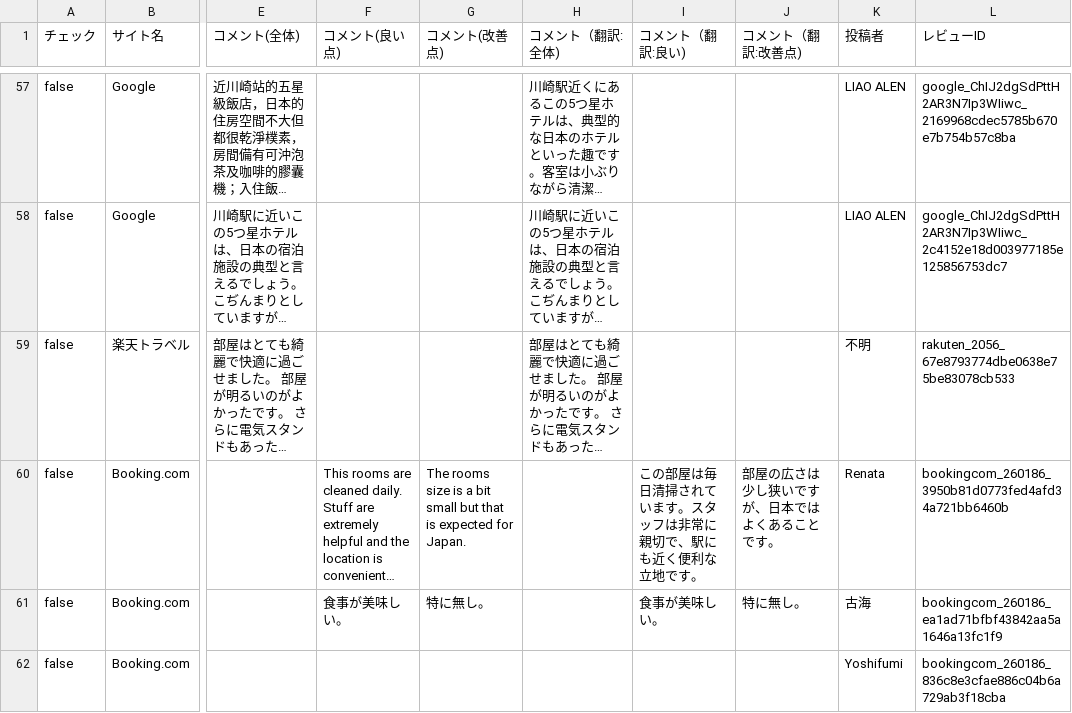
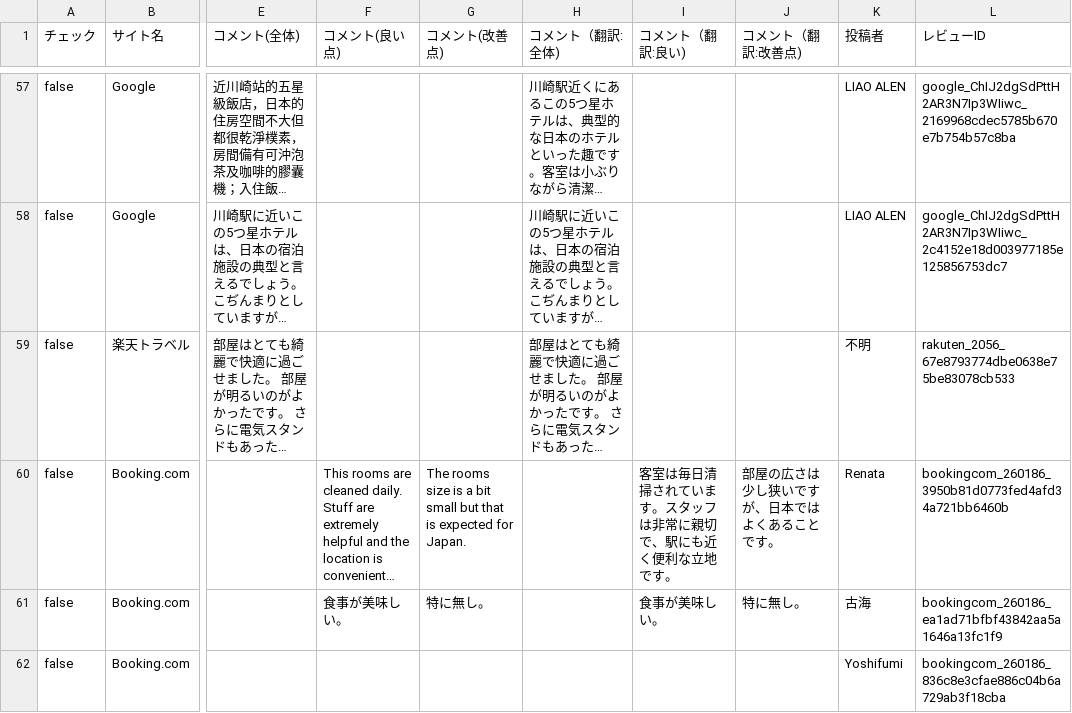
Before and after one commit to TAKAHASHIMITSUGU329/primechange-portal, a CSV file: データ/ホテル口コミデータ/kawasaki_nikko_data.csv, drawn as a sheet; only a part is shown, gaps mark what is left out; long unchanged cells end in …; the diff covers the shown part only; the diff names each change by its address in the sheet, - before the commit and + after, or states it on an @@ line.

```diff
--- a/データ/ホテル口コミデータ/kawasaki_nikko_data.csv
+++ b/データ/ホテル口コミデータ/kawasaki_nikko_data.csv
-I60 (コメント（翻訳:良い)): この部屋は毎日清掃されています。スタッフは非常に親切で、駅にも近く便利な立地です。
+I60 (コメント（翻訳:良い)): 客室は毎日清掃されています。スタッフは非常に親切で、駅にも近く便利な立地です。
```
Also changed, not shown: 5 edited cells elsewhere in this file, データ/ホテル口コミデータ/comfort_era_higashikanda_data.csv, データ/ホテル口コミデータ/comfort_hakata_data.csv, 46 other files.
